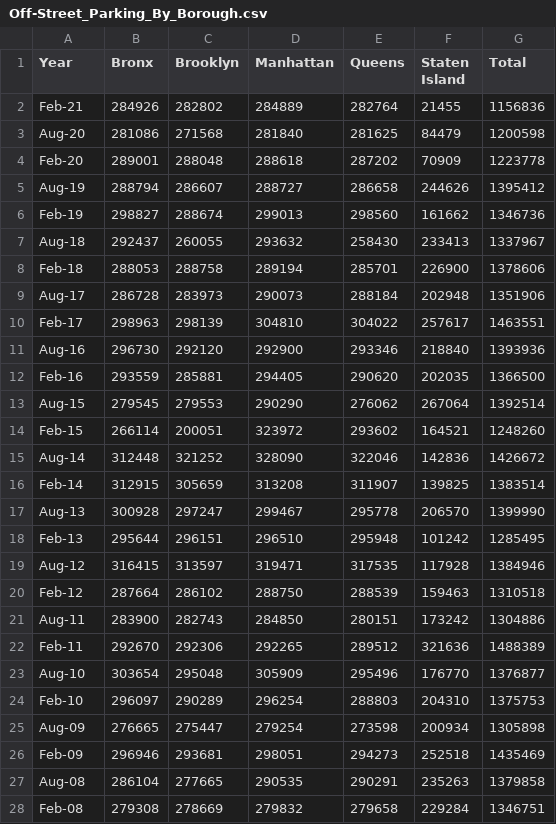
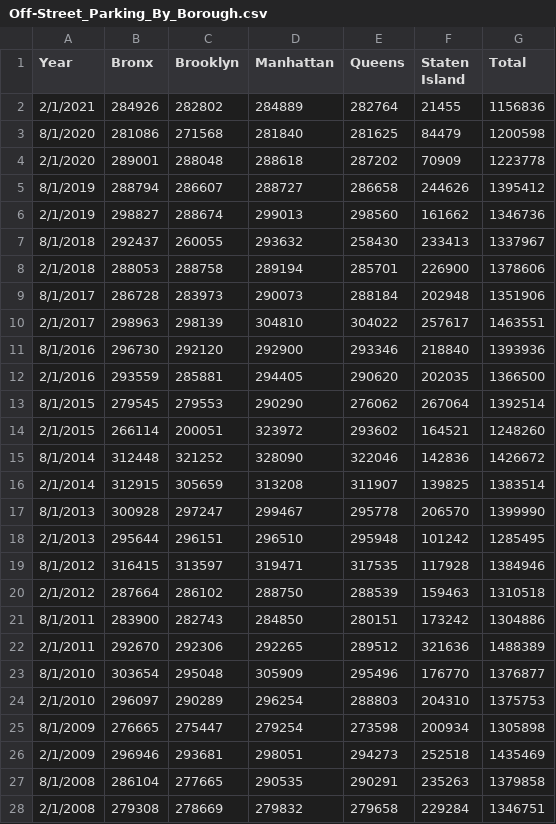
Before and after one commit to NYCPlanning/td-trends, a CSV file: parking/Off-Street_Parking_By_Borough.csv, drawn as a sheet; only a part is shown; the diff covers the shown part only.

Commit message:
update

```diff
--- a/parking/Off-Street_Parking_By_Borough.csv
+++ b/parking/Off-Street_Parking_By_Borough.csv
@@ -1,28 +1,28 @@
 Year,Bronx,Brooklyn,Manhattan,Queens,Staten Island,Total
-Feb-21,284926,282802,284889,282764,21455,1156836
-Aug-20,281086,271568,281840,281625,84479,1200598
-Feb-20,289001,288048,288618,287202,70909,1223778
-Aug-19,288794,286607,288727,286658,244626,1395412
-Feb-19,298827,288674,299013,298560,161662,1346736
-Aug-18,292437,260055,293632,258430,233413,1337967
-Feb-18,288053,288758,289194,285701,226900,1378606
-Aug-17,286728,283973,290073,288184,202948,1351906
-Feb-17,298963,298139,304810,304022,257617,1463551
-Aug-16,296730,292120,292900,293346,218840,1393936
-Feb-16,293559,285881,294405,290620,202035,1366500
-Aug-15,279545,279553,290290,276062,267064,1392514
-Feb-15,266114,200051,323972,293602,164521,1248260
-Aug-14,312448,321252,328090,322046,142836,1426672
-Feb-14,312915,305659,313208,311907,139825,1383514
-Aug-13,300928,297247,299467,295778,206570,1399990
-Feb-13,295644,296151,296510,295948,101242,1285495
-Aug-12,316415,313597,319471,317535,117928,1384946
-Feb-12,287664,286102,288750,288539,159463,1310518
-Aug-11,283900,282743,284850,280151,173242,1304886
-Feb-11,292670,292306,292265,289512,321636,1488389
-Aug-10,303654,295048,305909,295496,176770,1376877
-Feb-10,296097,290289,296254,288803,204310,1375753
-Aug-09,276665,275447,279254,273598,200934,1305898
-Feb-09,296946,293681,298051,294273,252518,1435469
-Aug-08,286104,277665,290535,290291,235263,1379858
-Feb-08,279308,278669,279832,279658,229284,1346751
+2/1/2021,284926,282802,284889,282764,21455,1156836
+8/1/2020,281086,271568,281840,281625,84479,1200598
+2/1/2020,289001,288048,288618,287202,70909,1223778
+8/1/2019,288794,286607,288727,286658,244626,1395412
+2/1/2019,298827,288674,299013,298560,161662,1346736
+8/1/2018,292437,260055,293632,258430,233413,1337967
+2/1/2018,288053,288758,289194,285701,226900,1378606
+8/1/2017,286728,283973,290073,288184,202948,1351906
+2/1/2017,298963,298139,304810,304022,257617,1463551
+8/1/2016,296730,292120,292900,293346,218840,1393936
+2/1/2016,293559,285881,294405,290620,202035,1366500
+8/1/2015,279545,279553,290290,276062,267064,1392514
+2/1/2015,266114,200051,323972,293602,164521,1248260
+8/1/2014,312448,321252,328090,322046,142836,1426672
+2/1/2014,312915,305659,313208,311907,139825,1383514
+8/1/2013,300928,297247,299467,295778,206570,1399990
+2/1/2013,295644,296151,296510,295948,101242,1285495
+8/1/2012,316415,313597,319471,317535,117928,1384946
+2/1/2012,287664,286102,288750,288539,159463,1310518
+8/1/2011,283900,282743,284850,280151,173242,1304886
+2/1/2011,292670,292306,292265,289512,321636,1488389
+8/1/2010,303654,295048,305909,295496,176770,1376877
+2/1/2010,296097,290289,296254,288803,204310,1375753
+8/1/2009,276665,275447,279254,273598,200934,1305898
+2/1/2009,296946,293681,298051,294273,252518,1435469
+8/1/2008,286104,277665,290535,290291,235263,1379858
+2/1/2008,279308,278669,279832,279658,229284,1346751
```
Also changed, not shown: 10 edited cells elsewhere in this file.
